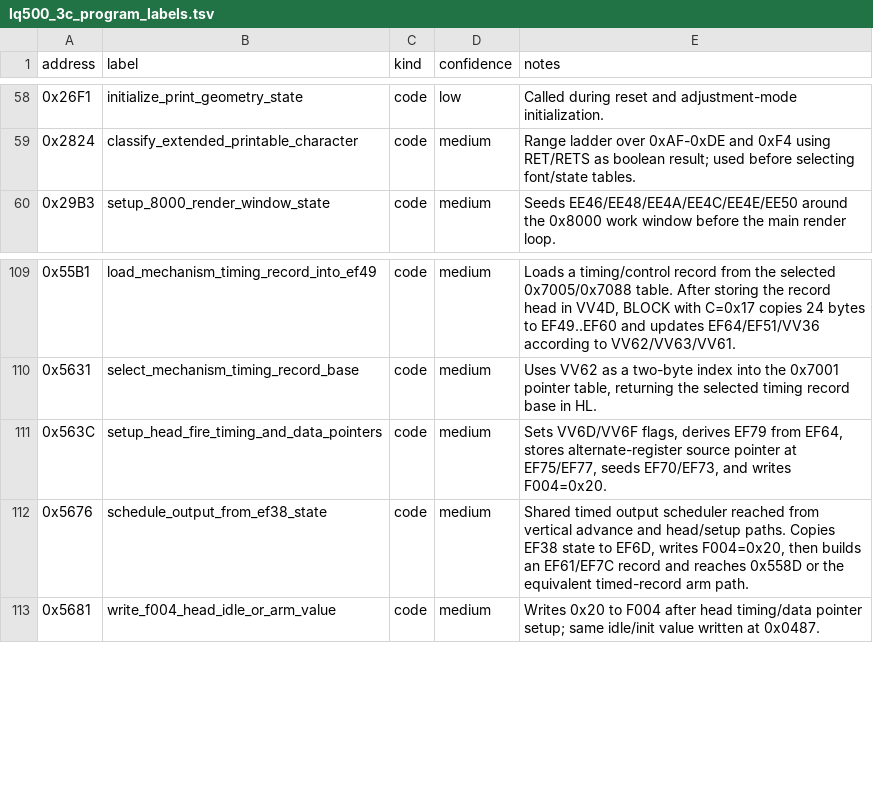
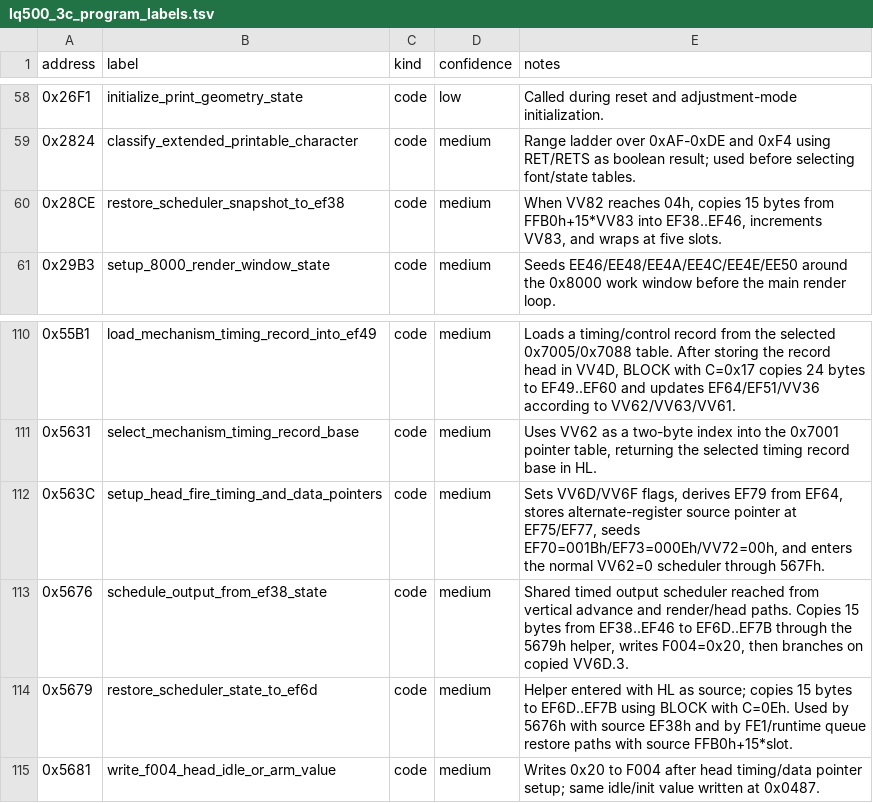
Before and after one commit to RealDeuce/epsonLQ500, a TSV file: data/lq500_3c_program_labels.tsv, drawn as a sheet; only a part is shown, gaps mark what is left out.

Commit message:
Map normal carriage scheduler contexts

```diff
--- a/data/lq500_3c_program_labels.tsv
+++ b/data/lq500_3c_program_labels.tsv
@@ -59,2 +59,3 @@ address	label	kind	confidence	notes
 0x2824	classify_extended_printable_character	code	medium	Range ladder over 0xAF-0xDE and 0xF4 using RET/RETS as boolean result; used before selecting font/state tables.
+0x28CE	restore_scheduler_snapshot_to_ef38	code	medium	When VV82 reaches 04h, copies 15 bytes from FFB0h+15*VV83 into EF38..EF46, increments VV83, and wraps at five slots.
 0x29B3	setup_8000_render_window_state	code	medium	Seeds EE46/EE48/EE4A/EE4C/EE4E/EE50 around the 0x8000 work window before the main render loop.
@@ -110,4 +111,5 @@ address	label	kind	confidence	notes
 0x5631	select_mechanism_timing_record_base	code	medium	Uses VV62 as a two-byte index into the 0x7001 pointer table, returning the selected timing record base in HL.
-0x563C	setup_head_fire_timing_and_data_pointers	code	medium	Sets VV6D/VV6F flags, derives EF79 from EF64, stores alternate-register source pointer at EF75/EF77, seeds EF70/EF73, and writes F004=0x20.
-0x5676	schedule_output_from_ef38_state	code	medium	Shared timed output scheduler reached from vertical advance and head/setup paths. Copies EF38 state to EF6D, writes F004=0x20, then builds an EF61/EF7C record and reaches 0x558D or the equivalent timed-record arm path.
+0x563C	setup_head_fire_timing_and_data_pointers	code	medium	Sets VV6D/VV6F flags, derives EF79 from EF64, stores alternate-register source pointer at EF75/EF77, seeds EF70=001Bh/EF73=000Eh/VV72=00h, and enters the normal VV62=0 scheduler through 567Fh.
+0x5676	schedule_output_from_ef38_state	code	medium	Shared timed output scheduler reached from vertical advance and render/head paths. Copies 15 bytes from EF38..EF46 to EF6D..EF7B through the 5679h helper, writes F004=0x20, then branches on copied VV6D.3.
+0x5679	restore_scheduler_state_to_ef6d	code	medium	Helper entered with HL as source; copies 15 bytes to EF6D..EF7B using BLOCK with C=0Eh. Used by 5676h with source EF38h and by FE1/runtime queue restore paths with source FFB0h+15*slot.
 0x5681	write_f004_head_idle_or_arm_value	code	medium	Writes 0x20 to F004 after head timing/data pointer setup; same idle/init value written at 0x0487.
```
Also changed, not shown: data/lq500_3c_carriage_path.tsv, 4 other files.
